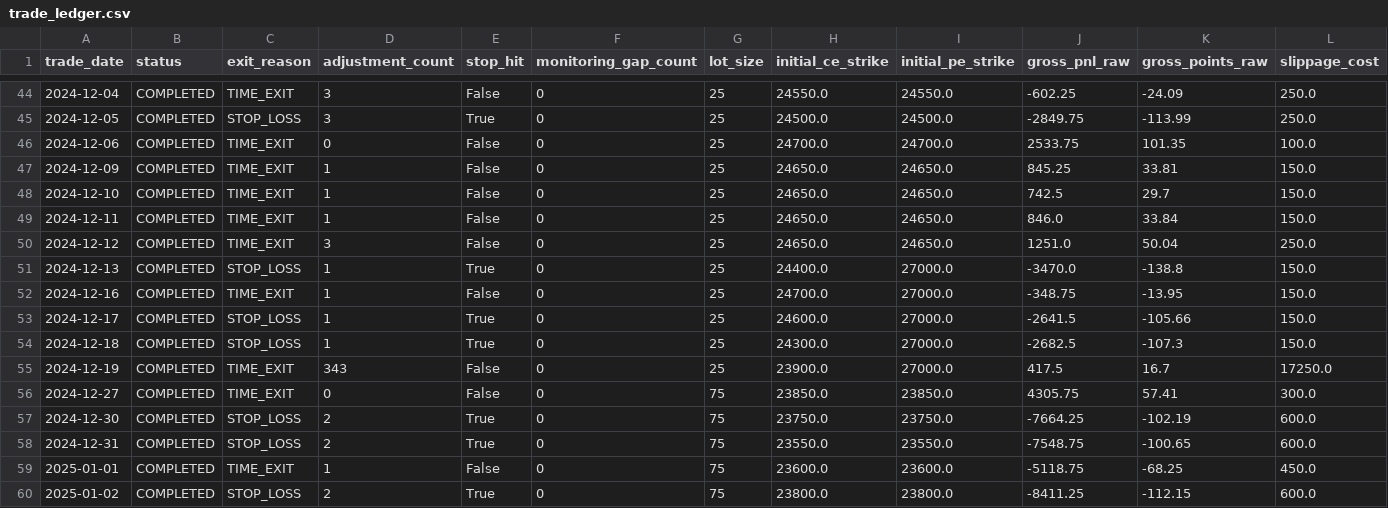
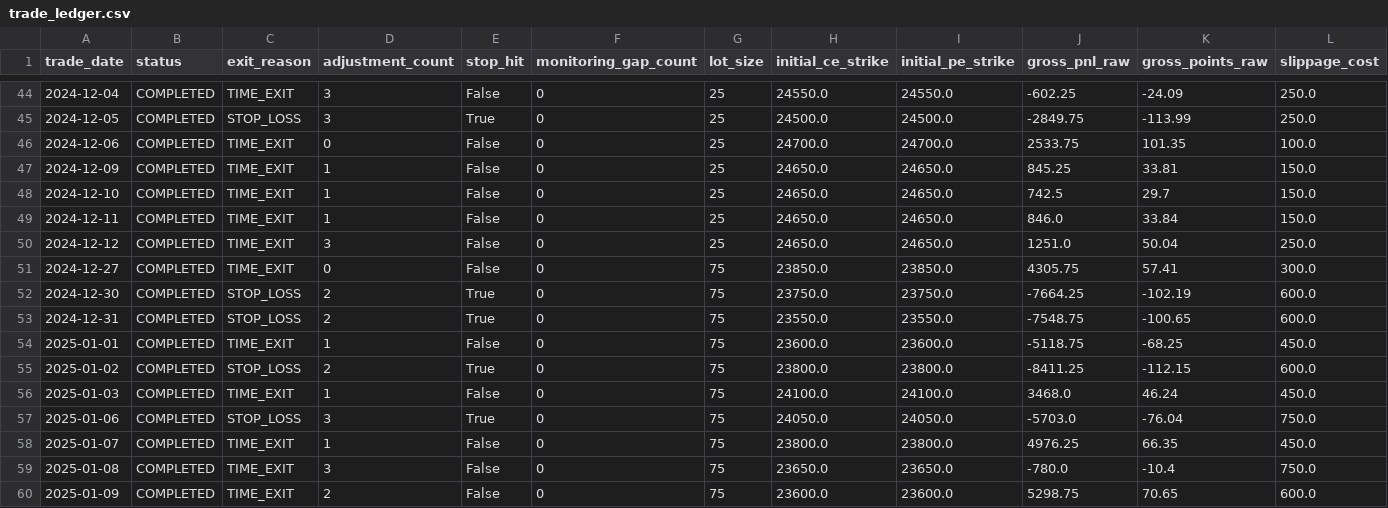
Before and after one commit to vishnuvcr/Option-intraday-v1, a CSV file: research/results/trade_ledger.csv, drawn as a sheet; only a part is shown, gaps mark what is left out; the shorter side is filled out with more unchanged rows; rows hold the shown columns only; the diff names each change by its address in the sheet, - before the commit and + after, or states it on an @@ line.

```diff
--- a/research/results/trade_ledger.csv
+++ b/research/results/trade_ledger.csv
-row 51: 2024-12-13 | COMPLETED | STOP_LOSS | 1 | True | 0 | 25 | 24400.0 | 27000.0 | -3470.0 | -138.8 | 150.0
-row 52: 2024-12-16 | COMPLETED | TIME_EXIT | 1 | False | 0 | 25 | 24700.0 | 27000.0 | -348.75 | -13.95 | 150.0
-row 53: 2024-12-17 | COMPLETED | STOP_LOSS | 1 | True | 0 | 25 | 24600.0 | 27000.0 | -2641.5 | -105.66 | 150.0
-row 54: 2024-12-18 | COMPLETED | STOP_LOSS | 1 | True | 0 | 25 | 24300.0 | 27000.0 | -2682.5 | -107.3 | 150.0
-row 55: 2024-12-19 | COMPLETED | TIME_EXIT | 343 | False | 0 | 25 | 23900.0 | 27000.0 | 417.5 | 16.7 | 17250.0
```
Also changed, not shown: research/results/PRIMARY_EVENT_COUNTS_MONTHLY.csv, research/results/PRIMARY_MONTHLY_RESULTS.csv, 5 other files.
